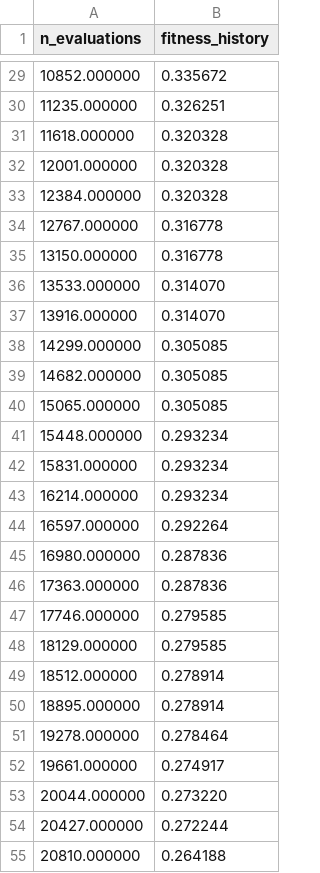
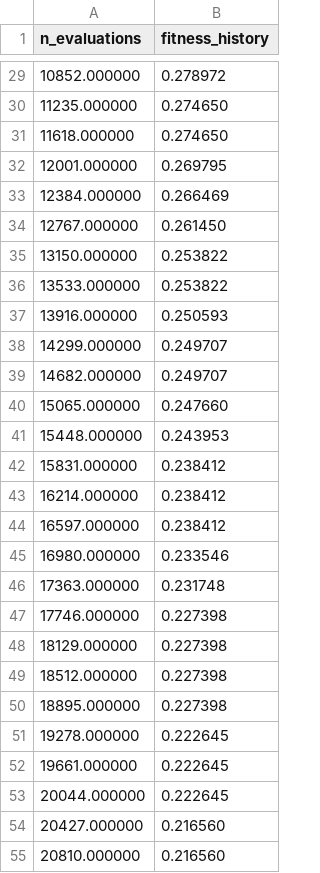
Before and after one commit to fcoelhomrc/heuristics-fsmp, a CSV file: log/history/brain_tumor_resnet18_imagenet.csv, drawn as a sheet; only a part is shown, gaps mark what is left out; the diff covers the shown part only.

```diff
--- a/log/history/brain_tumor_resnet18_imagenet.csv
+++ b/log/history/brain_tumor_resnet18_imagenet.csv
@@ -29,27 +29,27 @@ n_evaluations,fitness_history
-10852.000000,0.335672
-11235.000000,0.326251
-11618.000000,0.320328
-12001.000000,0.320328
-12384.000000,0.320328
-12767.000000,0.316778
-13150.000000,0.316778
-13533.000000,0.314070
-13916.000000,0.314070
-14299.000000,0.305085
-14682.000000,0.305085
-15065.000000,0.305085
-15448.000000,0.293234
-15831.000000,0.293234
-16214.000000,0.293234
-16597.000000,0.292264
-16980.000000,0.287836
-17363.000000,0.287836
-17746.000000,0.279585
-18129.000000,0.279585
-18512.000000,0.278914
-18895.000000,0.278914
-19278.000000,0.278464
-19661.000000,0.274917
-20044.000000,0.273220
-20427.000000,0.272244
-20810.000000,0.264188
+10852.000000,0.278972
+11235.000000,0.274650
+11618.000000,0.274650
+12001.000000,0.269795
+12384.000000,0.266469
+12767.000000,0.261450
+13150.000000,0.253822
+13533.000000,0.253822
+13916.000000,0.250593
+14299.000000,0.249707
+14682.000000,0.249707
+15065.000000,0.247660
+15448.000000,0.243953
+15831.000000,0.238412
+16214.000000,0.238412
+16597.000000,0.238412
+16980.000000,0.233546
+17363.000000,0.231748
+17746.000000,0.227398
+18129.000000,0.227398
+18512.000000,0.227398
+18895.000000,0.227398
+19278.000000,0.222645
+19661.000000,0.222645
+20044.000000,0.222645
+20427.000000,0.216560
+20810.000000,0.216560
```
Also changed, not shown: 123 edited cells elsewhere in this file, log/experiment_results.csv, 55 other files.
